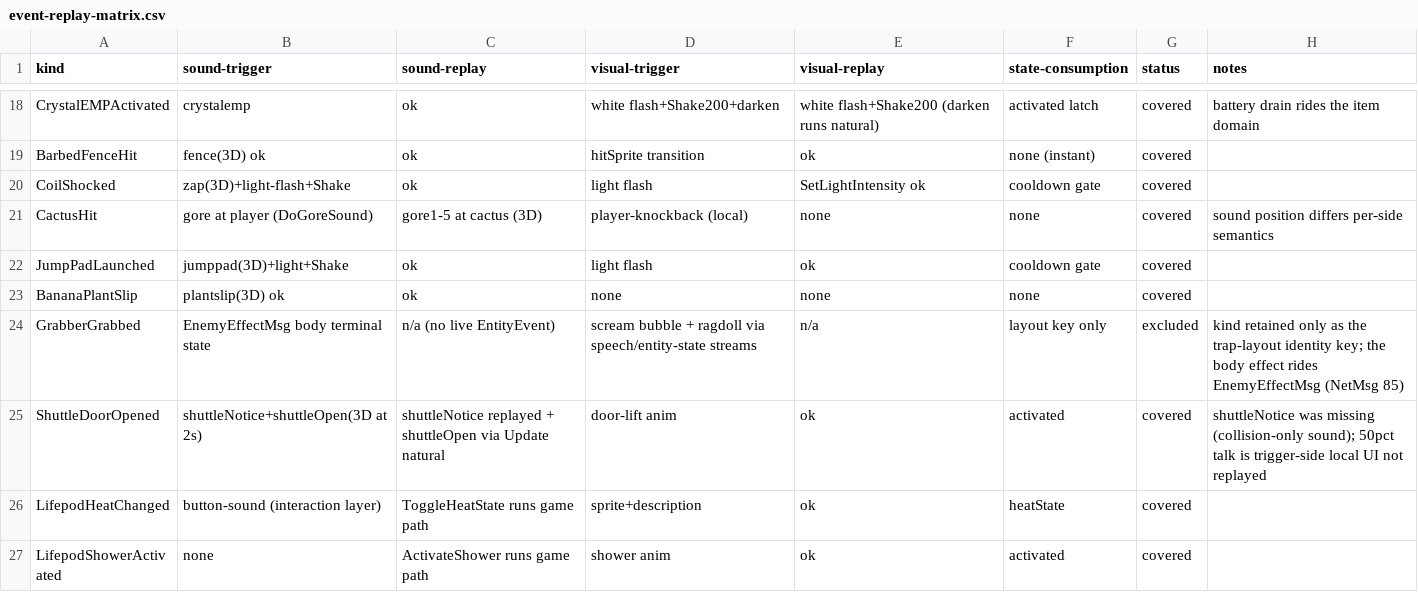
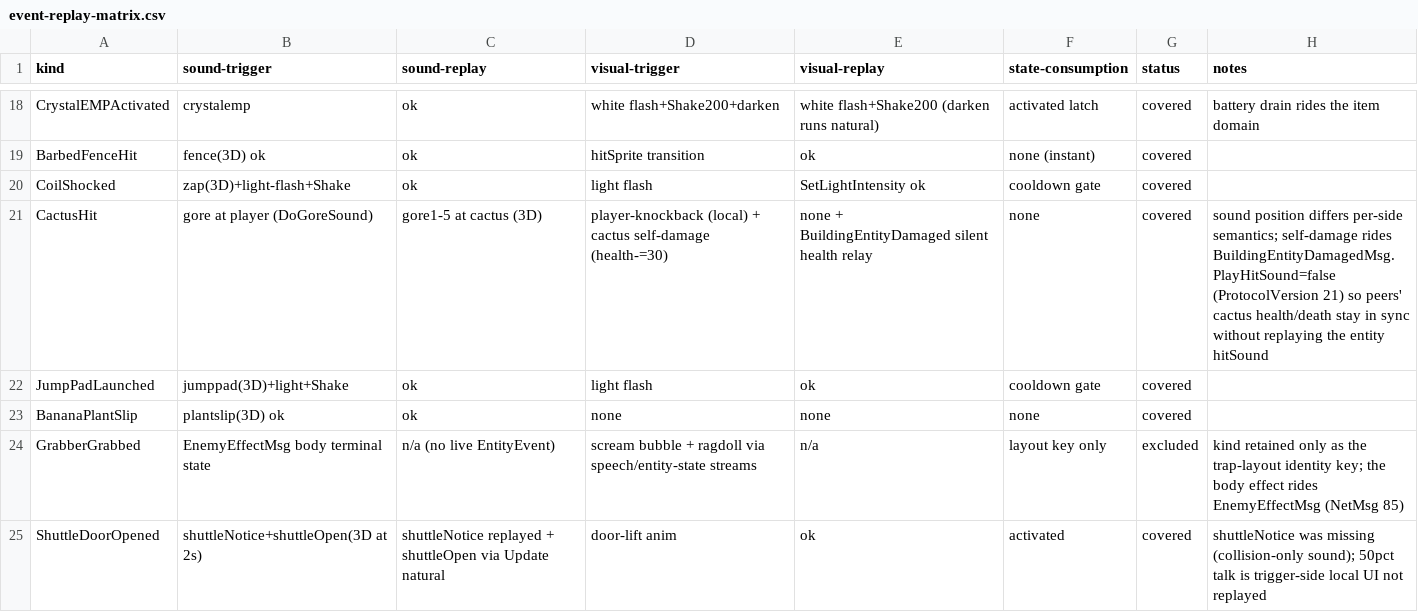
Before and after one commit to XeronOwO/Casualties-Unknown-Online, a CSV file: docs/event-replay-matrix.csv, drawn as a sheet; only a part is shown, gaps mark what is left out; the shorter side is filled out with more unchanged rows.

Commit message:
feat(sync): sync cactus self-damage via silent building damage

```diff
--- a/docs/event-replay-matrix.csv
+++ b/docs/event-replay-matrix.csv
@@ -20,3 +20,3 @@ BarbedFenceHit,fence(3D) ok,ok,hitSprite transition,ok,none (instant),covered,
 CoilShocked,zap(3D)+light-flash+Shake,ok,light flash,SetLightIntensity ok,cooldown gate,covered,
-CactusHit,gore at player (DoGoreSound),gore1-5 at cactus (3D),player-knockback (local),none,none,covered,sound position differs per-side semantics
+CactusHit,gore at player (DoGoreSound),gore1-5 at cactus (3D),player-knockback (local) + cactus self-damage (health-=30),none + BuildingEntityDamaged silent health relay,none,covered,sound position differs per-side semantics; self-damage rides BuildingEntityDamagedMsg.PlayHitSound=false (ProtocolVersion 21) so peers' cactus health/death stay in sync without replaying the entity hitSound
 JumpPadLaunched,jumppad(3D)+light+Shake,ok,light flash,ok,cooldown gate,covered,
```
Also changed, not shown: docs/entity-features-matrix.csv, 17 other files.
